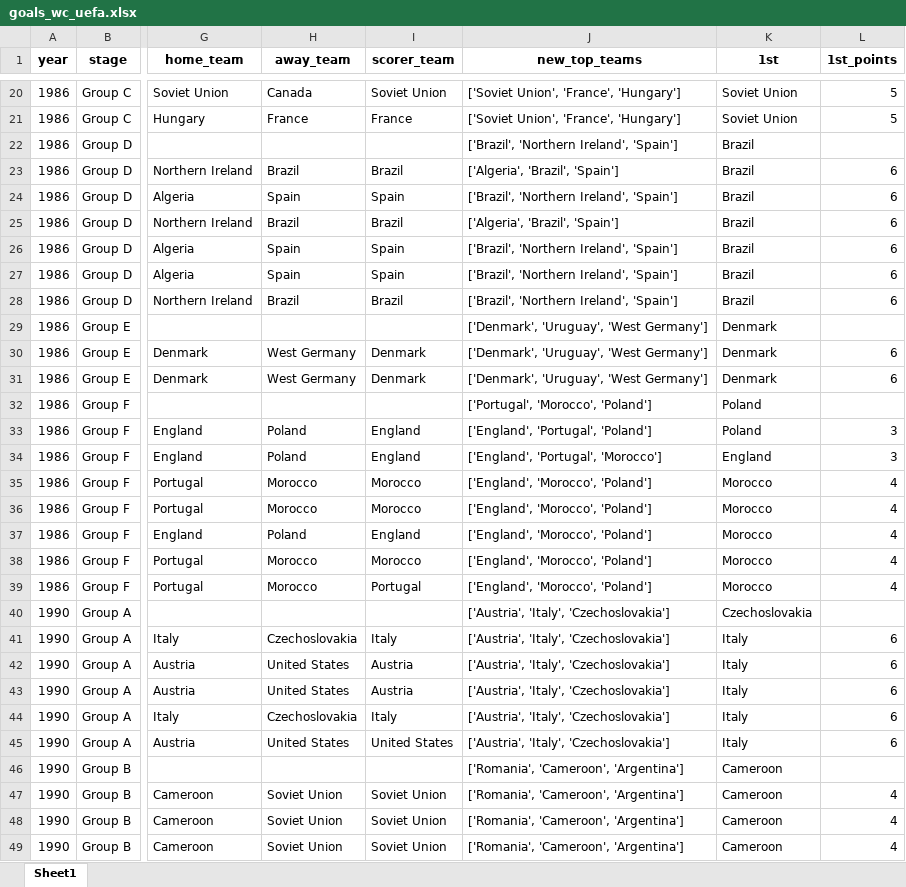
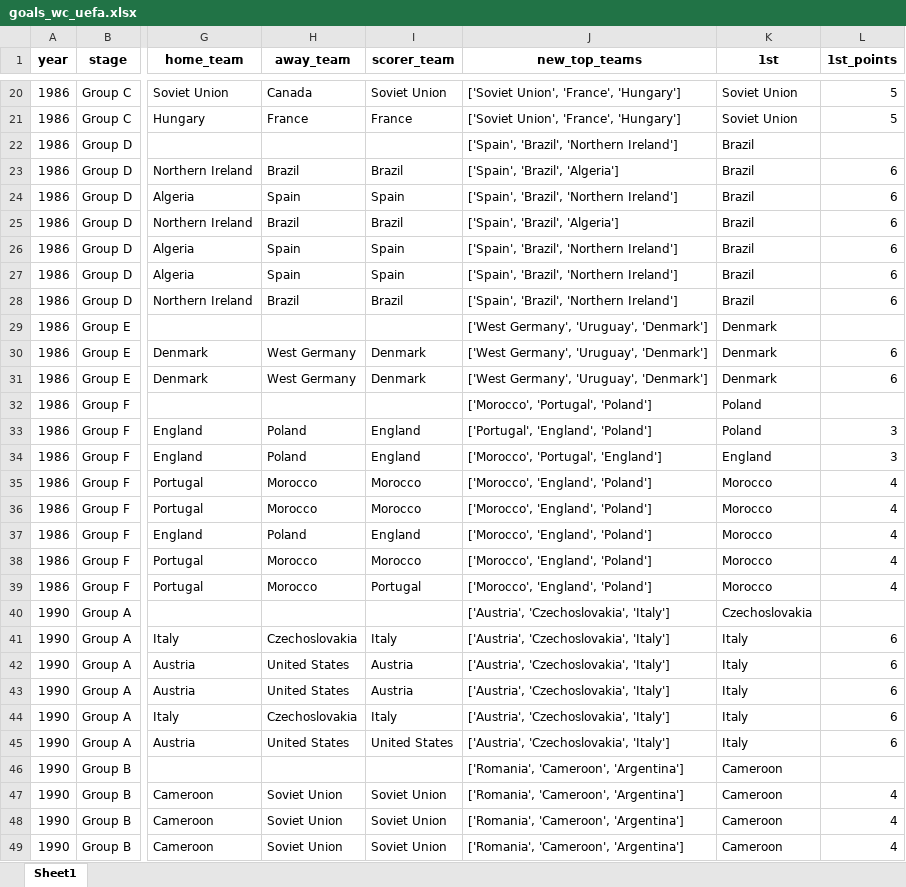
Before and after one commit to AEGDDI/tiebreak_wc, an Excel workbook: data/out/wiki/men/uefa/wc/goals_wc_uefa.xlsx, sheet Sheet1, drawn as a sheet; only a part is shown, gaps mark what is left out; values as stored, in another font and other column widths than the file's, no borders; the diff covers the shown part only; the diff names each change by its address in the sheet, - before the commit and + after, or states it on an @@ line.

```diff
--- a/data/out/wiki/men/uefa/wc/goals_wc_uefa.xlsx (sheet Sheet1)
+++ b/data/out/wiki/men/uefa/wc/goals_wc_uefa.xlsx (sheet Sheet1)
-J22 (new_top_teams): ['Brazil', 'Northern Ireland', 'Spain']
+J22 (new_top_teams): ['Spain', 'Brazil', 'Northern Ireland']
-J23 (new_top_teams): ['Algeria', 'Brazil', 'Spain']
+J23 (new_top_teams): ['Spain', 'Brazil', 'Algeria']
-J24 (new_top_teams): ['Brazil', 'Northern Ireland', 'Spain']
+J24 (new_top_teams): ['Spain', 'Brazil', 'Northern Ireland']
-J25 (new_top_teams): ['Algeria', 'Brazil', 'Spain']
+J25 (new_top_teams): ['Spain', 'Brazil', 'Algeria']
-J26:J28 (new_top_teams): ['Brazil', 'Northern Ireland', 'Spain']
+J26:J28 (new_top_teams): ['Spain', 'Brazil', 'Northern Ireland']
-J29:J31 (new_top_teams): ['Denmark', 'Uruguay', 'West Germany']
+J29:J31 (new_top_teams): ['West Germany', 'Uruguay', 'Denmark']
-J32 (new_top_teams): ['Portugal', 'Morocco', 'Poland']
+J32 (new_top_teams): ['Morocco', 'Portugal', 'Poland']
-J33 (new_top_teams): ['England', 'Portugal', 'Poland']
+J33 (new_top_teams): ['Portugal', 'England', 'Poland']
-J34 (new_top_teams): ['England', 'Portugal', 'Morocco']
+J34 (new_top_teams): ['Morocco', 'Portugal', 'England']
-J35:J39 (new_top_teams): ['England', 'Morocco', 'Poland']
+J35:J39 (new_top_teams): ['Morocco', 'England', 'Poland']
-J40:J45 (new_top_teams): ['Austria', 'Italy', 'Czechoslovakia']
+J40:J45 (new_top_teams): ['Austria', 'Czechoslovakia', 'Italy']
```
Also changed, not shown: 269 edited cells elsewhere in this sheet, data/out/wiki/men/fifa/eu/before_last_eu_fifa.xlsx, data/out/wiki/men/fifa/wc/goals_wc_fifa.xlsx, 19 other files.
